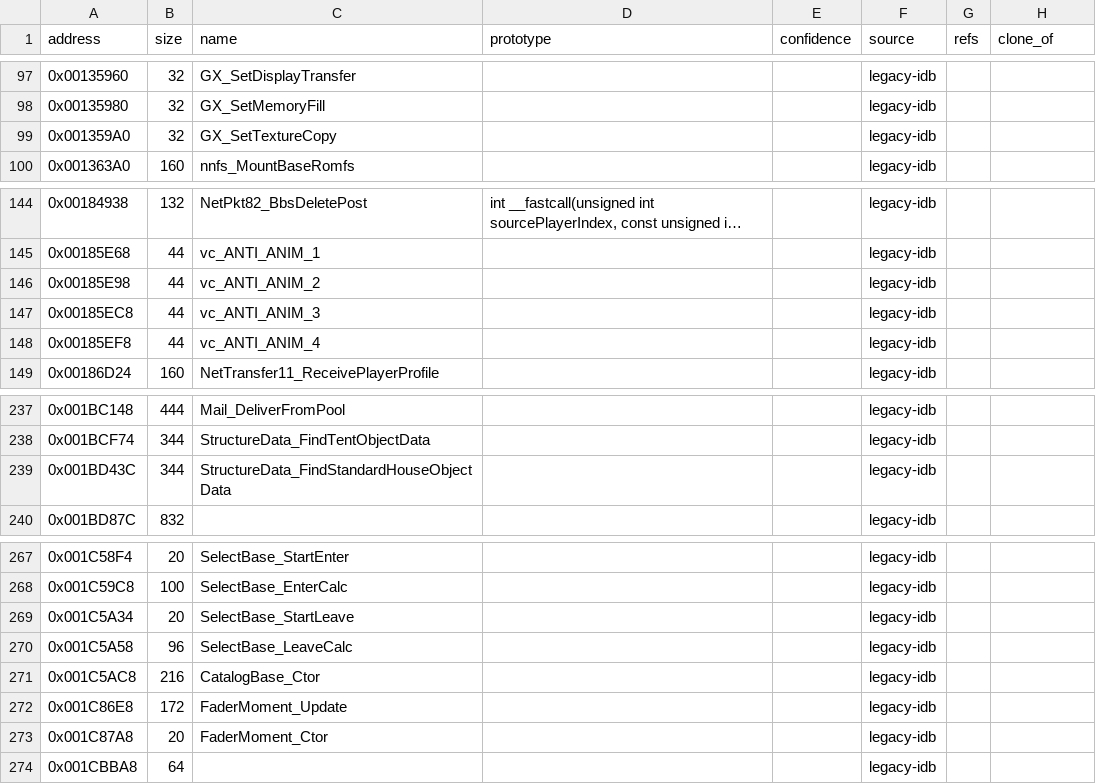
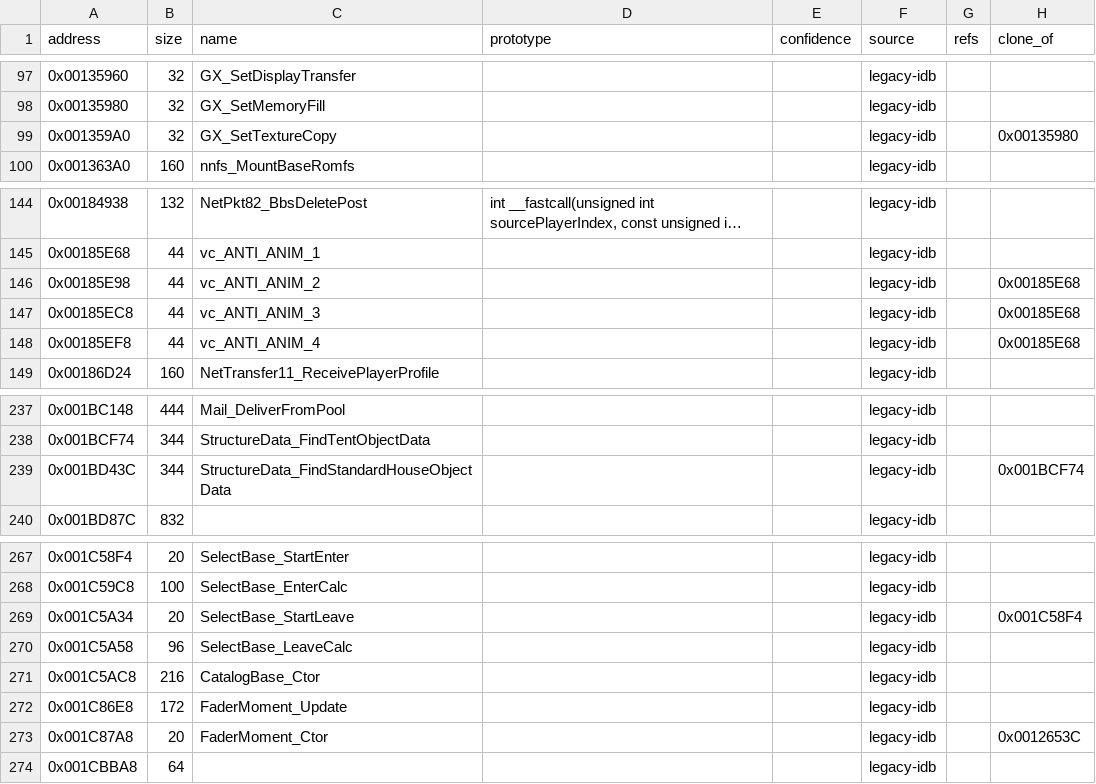
Before and after one commit to yak9909/ac3ds-re, a CSV file: symbols/acnl_jpn_v15/functions/00100000.csv, drawn as a sheet; only a part is shown, gaps mark what is left out; long unchanged cells end in ….

```diff
--- a/symbols/acnl_jpn_v15/functions/00100000.csv
+++ b/symbols/acnl_jpn_v15/functions/00100000.csv
@@ -98,3 +98,3 @@ address,size,name,prototype,confidence,source,refs,clone_of
 0x00135980,32,GX_SetMemoryFill,,,legacy-idb,,
-0x001359A0,32,GX_SetTextureCopy,,,legacy-idb,,
+0x001359A0,32,GX_SetTextureCopy,,,legacy-idb,,0x00135980
 0x001363A0,160,nnfs_MountBaseRomfs,,,legacy-idb,,
@@ -145,5 +145,5 @@ address,size,name,prototype,confidence,source,refs,clone_of
 0x00185E68,44,vc_ANTI_ANIM_1,,,legacy-idb,,
-0x00185E98,44,vc_ANTI_ANIM_2,,,legacy-idb,,
-0x00185EC8,44,vc_ANTI_ANIM_3,,,legacy-idb,,
-0x00185EF8,44,vc_ANTI_ANIM_4,,,legacy-idb,,
+0x00185E98,44,vc_ANTI_ANIM_2,,,legacy-idb,,0x00185E68
+0x00185EC8,44,vc_ANTI_ANIM_3,,,legacy-idb,,0x00185E68
+0x00185EF8,44,vc_ANTI_ANIM_4,,,legacy-idb,,0x00185E68
 0x00186D24,160,NetTransfer11_ReceivePlayerProfile,,,legacy-idb,,
@@ -238,3 +238,3 @@ address,size,name,prototype,confidence,source,refs,clone_of
 0x001BCF74,344,StructureData_FindTentObjectData,,,legacy-idb,,
-0x001BD43C,344,StructureData_FindStandardHouseObjectData,,,legacy-idb,,
+0x001BD43C,344,StructureData_FindStandardHouseObjectData,,,legacy-idb,,0x001BCF74
 0x001BD87C,832,,,,legacy-idb,,
@@ -268,3 +268,3 @@ address,size,name,prototype,confidence,source,refs,clone_of
 0x001C59C8,100,SelectBase_EnterCalc,,,legacy-idb,,
-0x001C5A34,20,SelectBase_StartLeave,,,legacy-idb,,
+0x001C5A34,20,SelectBase_StartLeave,,,legacy-idb,,0x001C58F4
 0x001C5A58,96,SelectBase_LeaveCalc,,,legacy-idb,,
@@ -272,3 +272,3 @@ address,size,name,prototype,confidence,source,refs,clone_of
 0x001C86E8,172,FaderMoment_Update,,,legacy-idb,,
-0x001C87A8,20,FaderMoment_Ctor,,,legacy-idb,,
+0x001C87A8,20,FaderMoment_Ctor,,,legacy-idb,,0x0012653C
 0x001CBBA8,64,,,,legacy-idb,,
```
Also changed, not shown: symbols/acnl_jpn_v15/functions/00200000.csv, symbols/acnl_jpn_v15/functions/00300000.csv, 12 other files.
